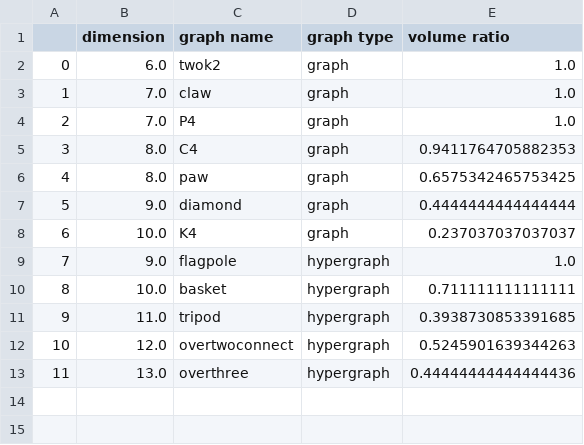
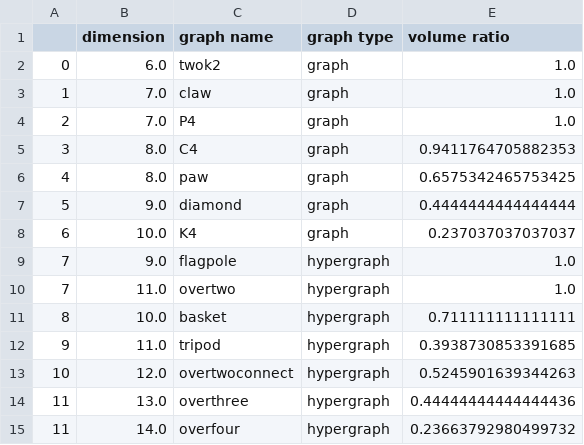
Before and after one commit to cameronraysmith/sep, a CSV file: code/python/output/graphdata.csv, drawn as a sheet; the diff names each change by its address in the sheet, - before the commit and + after, or states it on an @@ line.

Commit message:
approximate volume computation for overfour in matlab

```diff
--- a/code/python/output/graphdata.csv
+++ b/code/python/output/graphdata.csv
+row 10: 7 | 11.0 | overtwo | hypergraph | 1.0
+row 15: 11 | 14.0 | overfour | hypergraph | 0.23663792980499732
```
Also changed, not shown: 3 other files.
